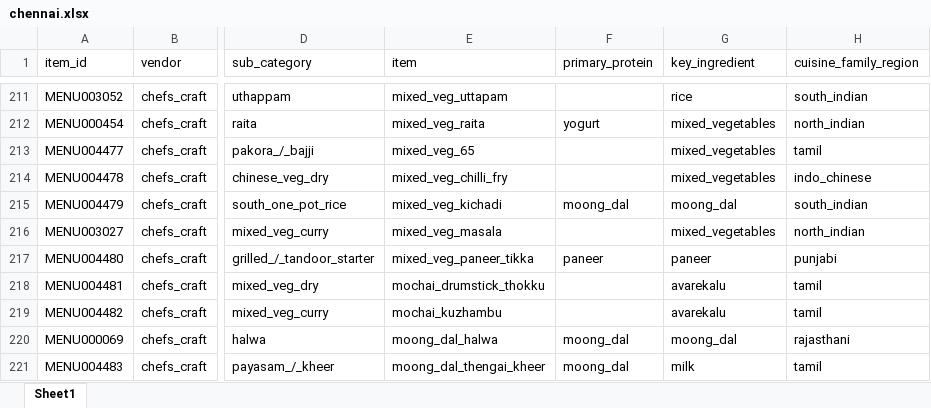
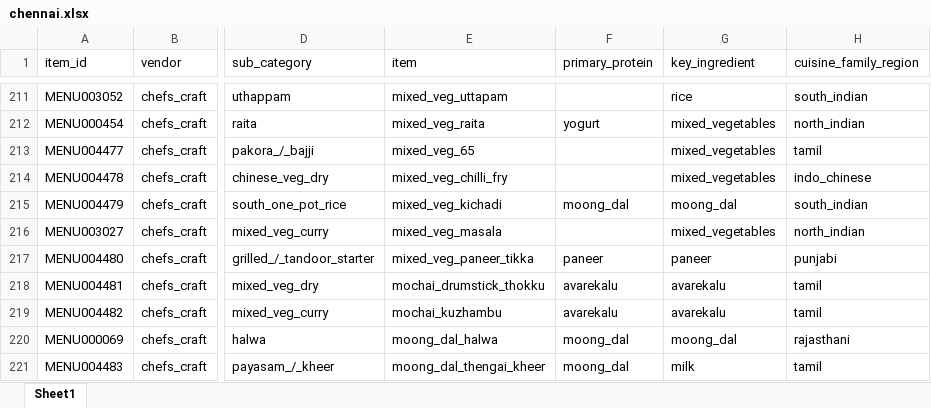
Before and after one commit to darshancmpawar/Menu_Engineering_App, an Excel workbook: ikigai_masala-main/data/raw/city_items/chennai.xlsx, sheet Sheet1, drawn as a sheet; only a part is shown, gaps mark what is left out; values as stored, in another font and other column widths than the file's, no borders; the diff covers the shown part only; the diff names each change by its address in the sheet, - before the commit and + after, or states it on an @@ line.

```diff
--- a/ikigai_masala-main/data/raw/city_items/chennai.xlsx (sheet Sheet1)
+++ b/ikigai_masala-main/data/raw/city_items/chennai.xlsx (sheet Sheet1)
-F218:F219 (primary_protein): (empty)
+F218:F219 (primary_protein): avarekalu
```
Also changed, not shown: 157 edited cells elsewhere in this sheet, ikigai_masala-main/data/raw/city_items/ncr.xlsx, ikigai_masala-main/data/raw/city_items/pune.xlsx, 2 other files.
